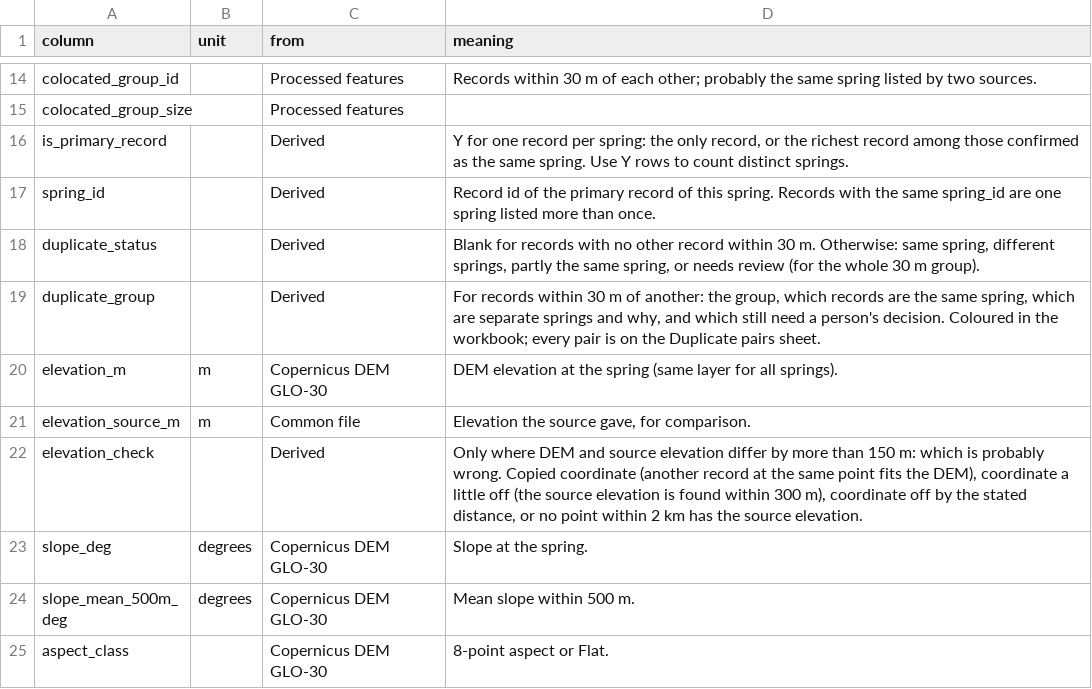
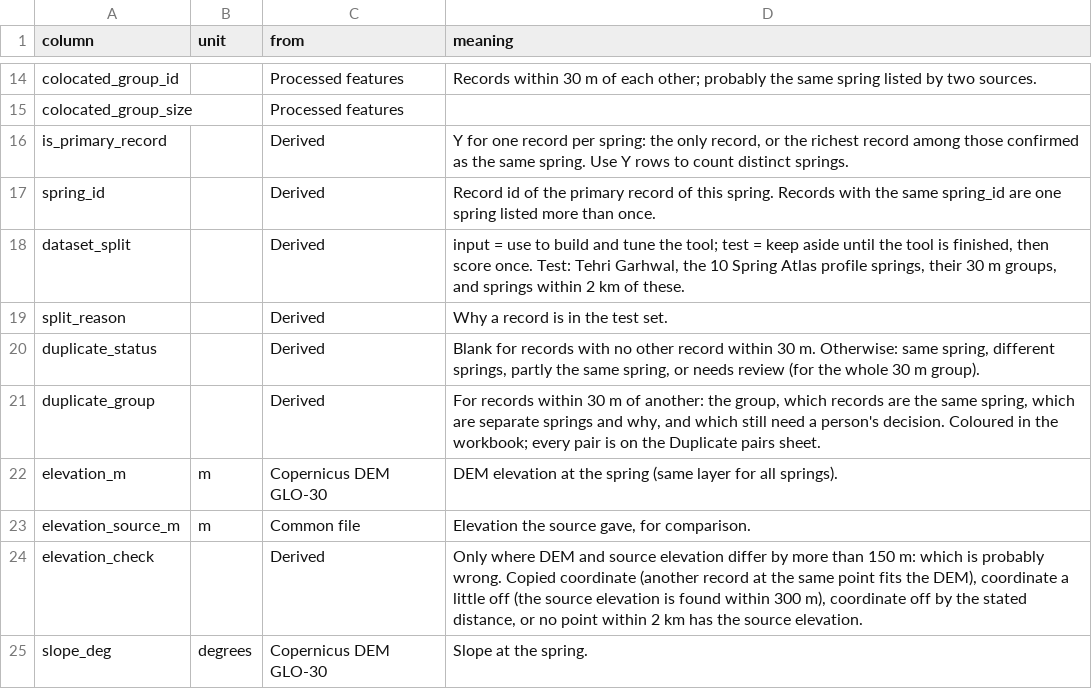
Before and after one commit to Abhishek-R09/rdi-watsan-springshed-decision-support, a CSV file: data/02_processed/spring_master/spring_master_v1_data_dictionary.csv, drawn as a sheet; only a part is shown, gaps mark what is left out; the shorter side is filled out with more unchanged rows.

```diff
--- a/data/02_processed/spring_master/spring_master_v1_data_dictionary.csv
+++ b/data/02_processed/spring_master/spring_master_v1_data_dictionary.csv
@@ -17,2 +17,4 @@ is_primary_record,,Derived,"Y for one record per spring: the only record, or the
 spring_id,,Derived,Record id of the primary record of this spring. Records with the same spring_id are one spring listed more than once.
+dataset_split,,Derived,"input = use to build and tune the tool; test = keep aside until the tool is finished, then score once. Test: Tehri Garhwal, the 10 Spring Atlas profile springs, their 30 m groups, and springs within 2 km of these."
+split_reason,,Derived,Why a record is in the test set.
 duplicate_status,,Derived,"Blank for records with no other record within 30 m. Otherwise: same spring, different springs, partly the same spring, or needs review (for the whole 30 m group)."
```
Also changed, not shown: data/02_processed/spring_master/spring_master_v1_fill_summary.csv, 6 other files.
